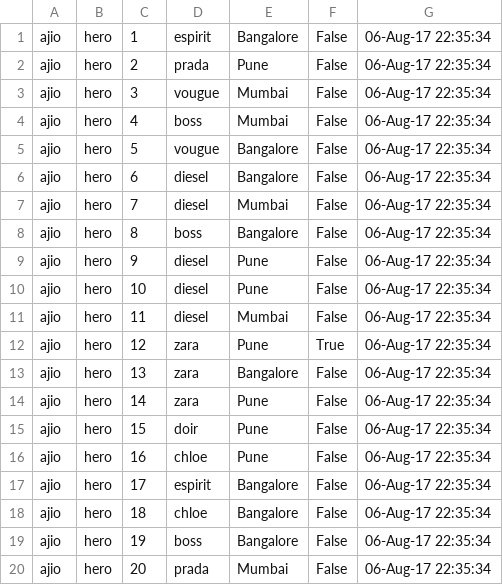
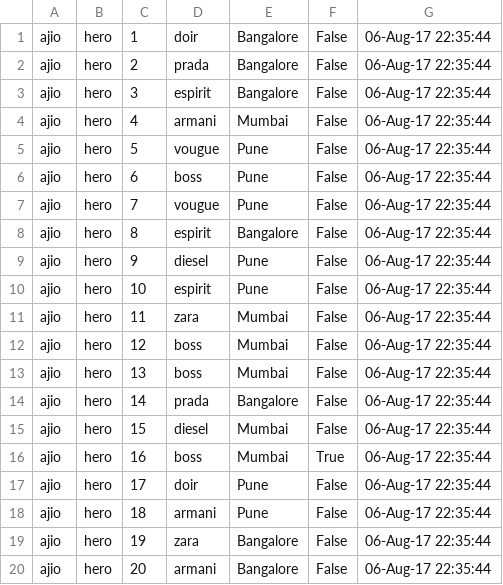
Before and after one commit to vishnuprasadh/CognitiveBanners, a CSV file: resources/clickdata.csv, drawn as a sheet.

Commit message:
Updated the GET & POST method for click events

```diff
--- a/resources/clickdata.csv
+++ b/resources/clickdata.csv
@@ -1,20 +1,20 @@
-ajio,hero,1,espirit,Bangalore,False,06-Aug-17 22:35:34
-ajio,hero,2,prada,Pune,False,06-Aug-17 22:35:34
-ajio,hero,3,vougue,Mumbai,False,06-Aug-17 22:35:34
-ajio,hero,4,boss,Mumbai,False,06-Aug-17 22:35:34
-ajio,hero,5,vougue,Bangalore,False,06-Aug-17 22:35:34
-ajio,hero,6,diesel,Bangalore,False,06-Aug-17 22:35:34
-ajio,hero,7,diesel,Mumbai,False,06-Aug-17 22:35:34
-ajio,hero,8,boss,Bangalore,False,06-Aug-17 22:35:34
-ajio,hero,9,diesel,Pune,False,06-Aug-17 22:35:34
-ajio,hero,10,diesel,Pune,False,06-Aug-17 22:35:34
-ajio,hero,11,diesel,Mumbai,False,06-Aug-17 22:35:34
-ajio,hero,12,zara,Pune,True,06-Aug-17 22:35:34
-ajio,hero,13,zara,Bangalore,False,06-Aug-17 22:35:34
-ajio,hero,14,zara,Pune,False,06-Aug-17 22:35:34
-ajio,hero,15,doir,Pune,False,06-Aug-17 22:35:34
-ajio,hero,16,chloe,Pune,False,06-Aug-17 22:35:34
-ajio,hero,17,espirit,Bangalore,False,06-Aug-17 22:35:34
-ajio,hero,18,chloe,Bangalore,False,06-Aug-17 22:35:34
-ajio,hero,19,boss,Bangalore,False,06-Aug-17 22:35:34
-ajio,hero,20,prada,Mumbai,False,06-Aug-17 22:35:34
+ajio,hero,1,doir,Bangalore,False,06-Aug-17 22:35:44
+ajio,hero,2,prada,Bangalore,False,06-Aug-17 22:35:44
+ajio,hero,3,espirit,Bangalore,False,06-Aug-17 22:35:44
+ajio,hero,4,armani,Mumbai,False,06-Aug-17 22:35:44
+ajio,hero,5,vougue,Pune,False,06-Aug-17 22:35:44
+ajio,hero,6,boss,Pune,False,06-Aug-17 22:35:44
+ajio,hero,7,vougue,Pune,False,06-Aug-17 22:35:44
+ajio,hero,8,espirit,Bangalore,False,06-Aug-17 22:35:44
+ajio,hero,9,diesel,Pune,False,06-Aug-17 22:35:44
+ajio,hero,10,espirit,Pune,False,06-Aug-17 22:35:44
+ajio,hero,11,zara,Mumbai,False,06-Aug-17 22:35:44
+ajio,hero,12,boss,Mumbai,False,06-Aug-17 22:35:44
+ajio,hero,13,boss,Mumbai,False,06-Aug-17 22:35:44
+ajio,hero,14,prada,Bangalore,False,06-Aug-17 22:35:44
+ajio,hero,15,diesel,Mumbai,False,06-Aug-17 22:35:44
+ajio,hero,16,boss,Mumbai,True,06-Aug-17 22:35:44
+ajio,hero,17,doir,Pune,False,06-Aug-17 22:35:44
+ajio,hero,18,armani,Pune,False,06-Aug-17 22:35:44
+ajio,hero,19,zara,Bangalore,False,06-Aug-17 22:35:44
+ajio,hero,20,armani,Bangalore,False,06-Aug-17 22:35:44
```
Also changed, not shown: 1 other file.
